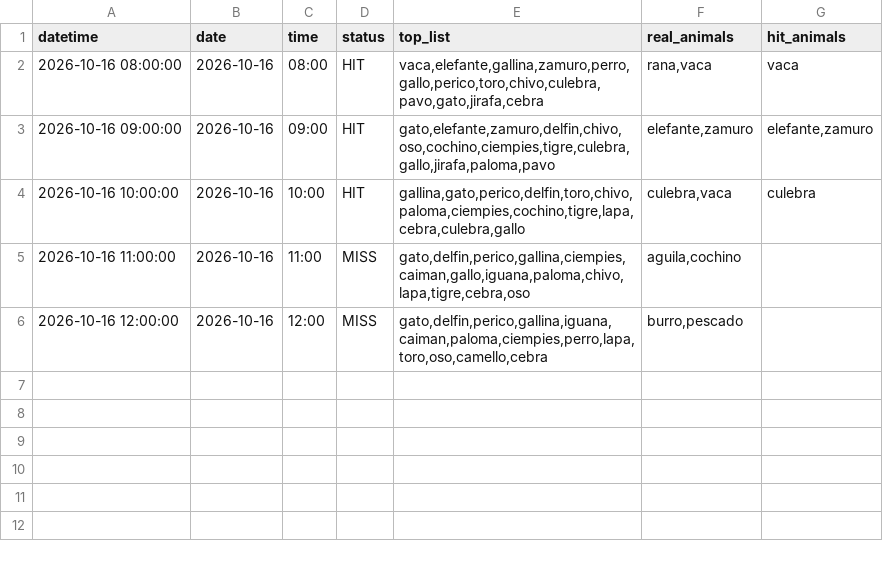
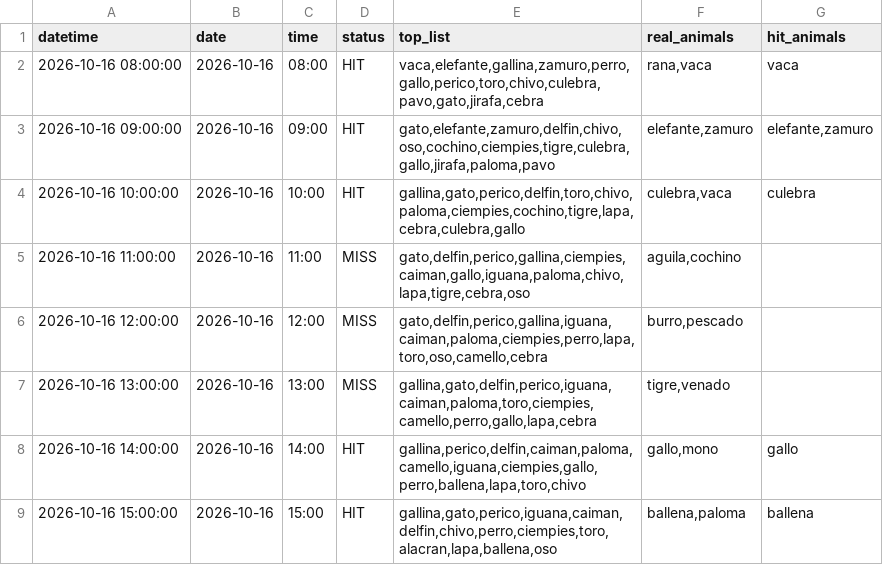
Before and after one commit to Juan571/testingprob, a CSV file: v7_output/turnos_hoy_top7_loteria.csv, drawn as a sheet; the diff names each change by its address in the sheet, - before the commit and + after, or states it on an @@ line.

```diff
--- a/v7_output/turnos_hoy_top7_loteria.csv
+++ b/v7_output/turnos_hoy_top7_loteria.csv
+row 7: 2026-10-16 13:00:00 | 2026-10-16 | 13:00 | MISS | gallina,gato,delfin,perico,iguana,caiman,paloma,toro,ciempies,camello,perro,gallo,lapa,cebra | tigre,venado
+row 8: 2026-10-16 14:00:00 | 2026-10-16 | 14:00 | HIT | gallina,perico,delfin,caiman,paloma,camello,iguana,ciempies,gallo,perro,ballena,lapa,toro,chivo | gallo,mono | gallo
+row 9: 2026-10-16 15:00:00 | 2026-10-16 | 15:00 | HIT | gallina,gato,perico,iguana,caiman,delfin,chivo,perro,ciempies,toro,alacran,lapa,ballena,oso | ballena,paloma | ballena
```
Also changed, not shown: v7_output/backtest.csv, v7_output/patrones.csv, 4 other files.
